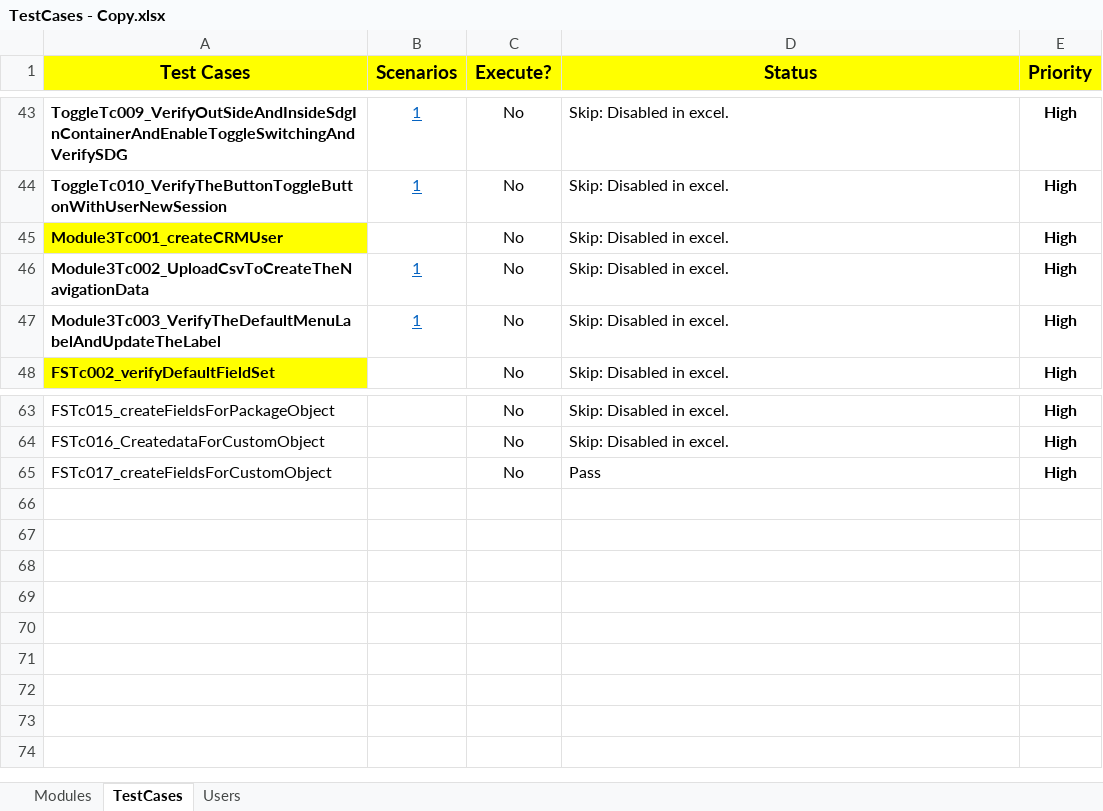
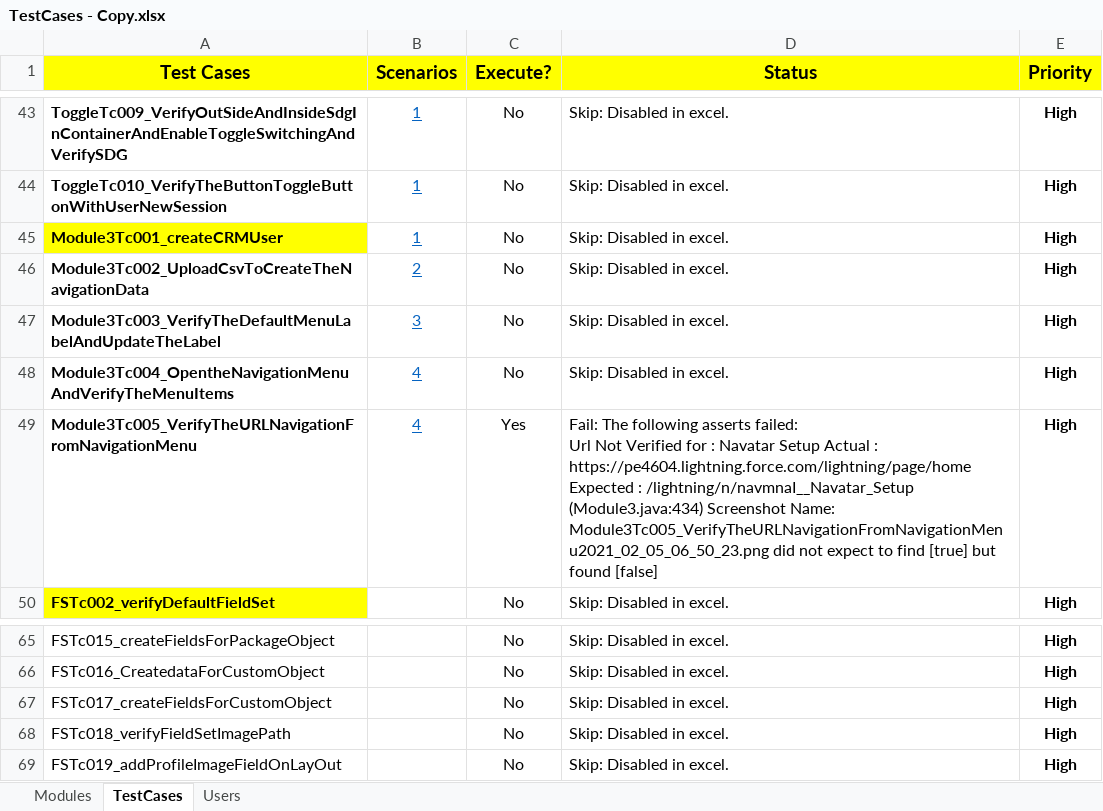
Before and after one commit to NitinNavatar/PE4.7, an Excel workbook: TestCases - Copy.xlsx, sheet TestCases, drawn as a sheet; only a part is shown, gaps mark what is left out; values as stored, in another font and other column widths than the file's, no borders; conditional formats not drawn; addresses are those after the commit; ↵ is a line break in a cell; the diff names each change by its address in the sheet, - before the commit and + after, or states it on an @@ line.

Commit message:
created method to read/write data from csv file
Added Navigation Test script tc006-tc008

Signed-off-by: Azhar

```diff
--- a/TestCases - Copy.xlsx (sheet TestCases)
+++ b/TestCases - Copy.xlsx (sheet TestCases)
-B45 (Scenarios): (empty)
+B45 (Scenarios): 1
-B46 (Scenarios): 1
+B46 (Scenarios): 2
-B47 (Scenarios): 1
+B47 (Scenarios): 3
+row 48: Module3Tc004_OpentheNavigationMenuAndVerifyTheMenuItems | 4 | No | Skip: Disabled in excel. | High
+row 49: Module3Tc005_VerifyTheURLNavigationFromNavigationMenu | 4 | Yes | Fail: The following asserts failed: ↵ Url Not Verified for : Navatar Setup Actual : https://pe4604.lightning.force.com/lightning/page/home Expected : /lightning/n/navmnaI__Navatar_Setup (Module3.java:434) Screenshot Name: Module3Tc005_VerifyTheURLNavigationFromNavigationMenu2021_02_05_06_50_23.png did not expect to find [true] but found [false] | High
-D67 (Status): Pass
+D67 (Status): Skip: Disabled in excel.
+row 68: FSTc018_verifyFieldSetImagePath |  | No | Skip: Disabled in excel. | High
+row 69: FSTc019_addProfileImageFieldOnLayOut |  | No | Skip: Disabled in excel. | High
```
Also changed, not shown: sheet Modules, 7 other files.
